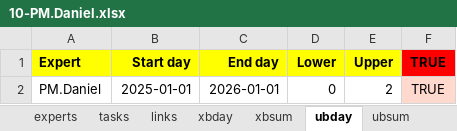
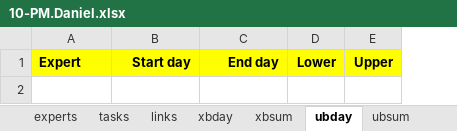
Before and after one commit to romz-pl/yumbo, an Excel workbook: ampl-data-input-excel/10-PM.Daniel/10-PM.Daniel.xlsx, sheet ubday, drawn as a sheet; values as stored, in another font and other column widths than the file's, no borders; the diff names each change by its address in the sheet, - before the commit and + after, or states it on an @@ line.

```diff
--- a/ampl-data-input-excel/10-PM.Daniel/10-PM.Daniel.xlsx (sheet ubday)
+++ b/ampl-data-input-excel/10-PM.Daniel/10-PM.Daniel.xlsx (sheet ubday)
-column F, row 1: TRUE
-row 2: PM.Daniel | 2025-01-01 | 2026-01-01 | 0 | 2 | TRUE
```
Also changed, not shown: sheet xbday, sheet expert bounds, formulas that keep their value, ampl-data-input-excel/11-PM.Angel/11-PM.Angel.xlsx, ampl-data-input-excel/12-PM.Lisa/12-PM.Lisa.xlsx, 8 other files.
